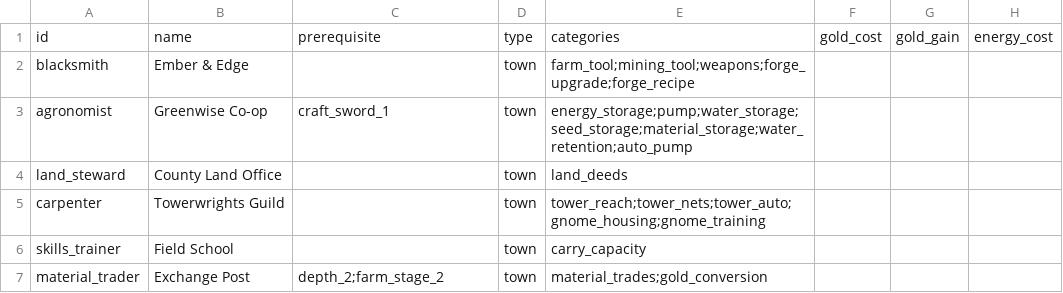
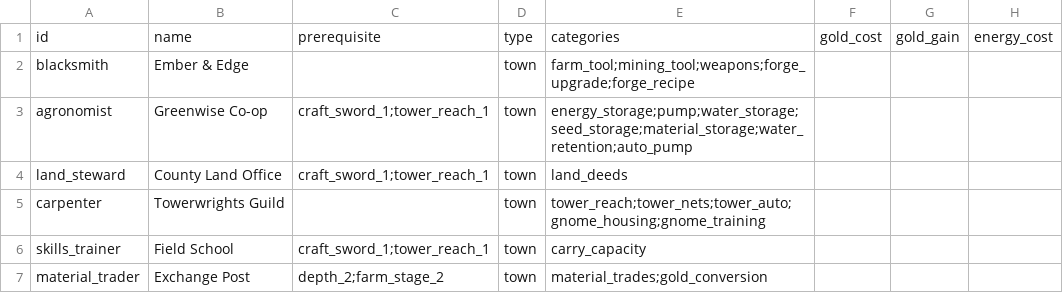
Before and after one commit to GuvBubbs/TimeHeroSim2, a CSV file: public/Data/Unlocks/vendors.csv, drawn as a sheet; only a part is shown; the diff names each change by its address in the sheet, - before the commit and + after, or states it on an @@ line.

```diff
--- a/public/Data/Unlocks/vendors.csv
+++ b/public/Data/Unlocks/vendors.csv
-C3: craft_sword_1
+C3: craft_sword_1;tower_reach_1
-C4: (empty)
+C4: craft_sword_1;tower_reach_1
-C6: (empty)
+C6: craft_sword_1;tower_reach_1
```
Also changed, not shown: public/Data/Actions/farm_actions.csv, public/Data/Data/crops.csv, 7 other files.
